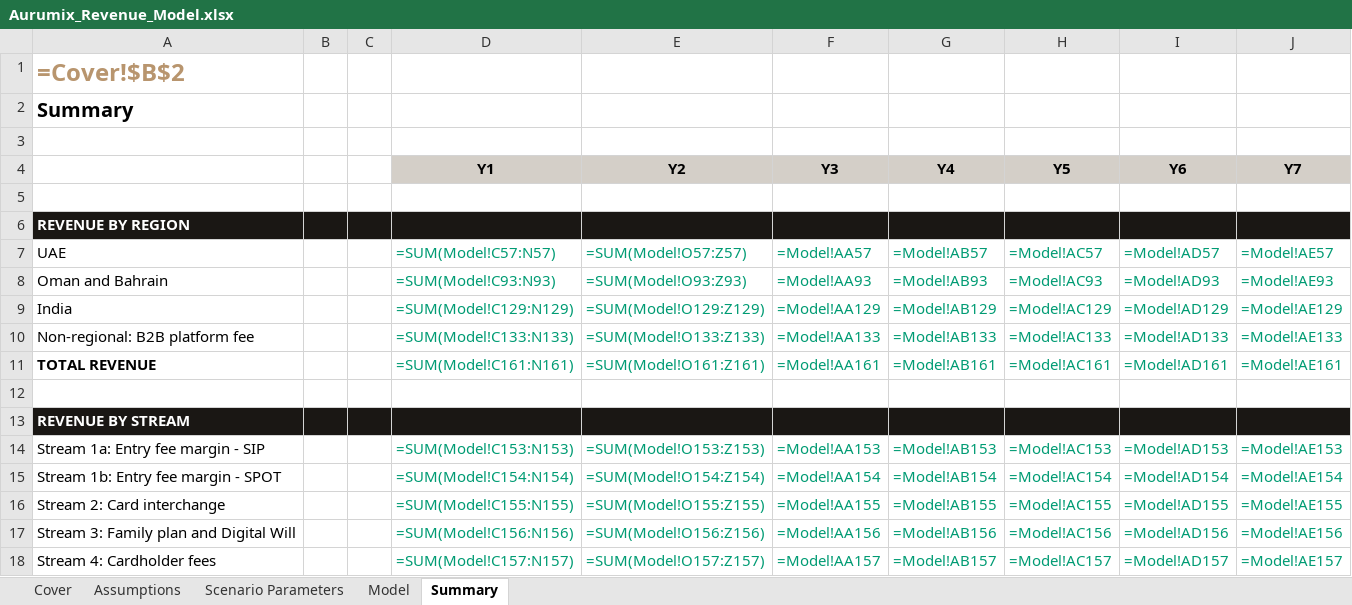
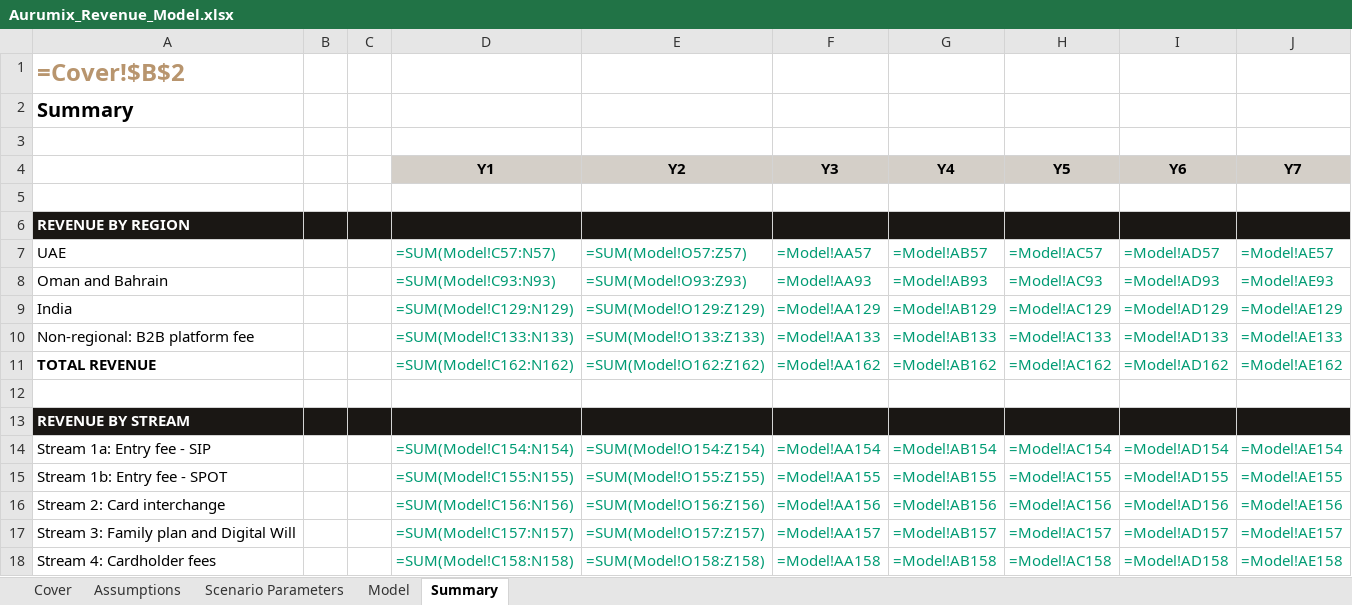
Before and after one commit to Abdsys/Aurumix, an Excel workbook: deliverables/4-revenue-modeling/tools/Aurumix_Revenue_Model.xlsx, sheet Summary, drawn as a sheet; only a part is shown; values as stored, in another font and other column widths than the file's, no borders; formulas without a stored value are shown as written; removed rows and columns are numbered as before the commit, all else as after; the diff covers the shown part only; the diff names each change by its address in the sheet, - before the commit and + after, or states it on an @@ line.

```diff
--- a/deliverables/4-revenue-modeling/tools/Aurumix_Revenue_Model.xlsx (sheet Summary)
+++ b/deliverables/4-revenue-modeling/tools/Aurumix_Revenue_Model.xlsx (sheet Summary)
-D11 (Y1): =SUM(Model!C161:N161)
+D11 (Y1): =SUM(Model!C162:N162)
-E11 (Y2): =SUM(Model!O161:Z161)
+E11 (Y2): =SUM(Model!O162:Z162)
-F11 (Y3): =Model!AA161
+F11 (Y3): =Model!AA162
-G11 (Y4): =Model!AB161
+G11 (Y4): =Model!AB162
-H11 (Y5): =Model!AC161
+H11 (Y5): =Model!AC162
-I11 (Y6): =Model!AD161
+I11 (Y6): =Model!AD162
-J11 (Y7): =Model!AE161
+J11 (Y7): =Model!AE162
-row 14: Stream 1a: Entry fee margin - SIP |  |  | =SUM(Model!C153:N153) | =SUM(Model!O153:Z153) | =Model!AA153 | =Model!AB153 | =Model!AC153 | =Model!AD153 | =Model!AE153
-A14: Stream 1b: Entry fee margin - SPOT
+A14: Stream 1a: Entry fee - SIP
+row 15: Stream 1b: Entry fee - SPOT |  |  | =SUM(Model!C155:N155) | =SUM(Model!O155:Z155) | =Model!AA155 | =Model!AB155 | =Model!AC155 | =Model!AD155 | =Model!AE155
-D16 (Y1): =SUM(Model!C155:N155)
+D16 (Y1): =SUM(Model!C156:N156)
-E16 (Y2): =SUM(Model!O155:Z155)
+E16 (Y2): =SUM(Model!O156:Z156)
-F16 (Y3): =Model!AA155
+F16 (Y3): =Model!AA156
-G16 (Y4): =Model!AB155
+G16 (Y4): =Model!AB156
-H16 (Y5): =Model!AC155
+H16 (Y5): =Model!AC156
-I16 (Y6): =Model!AD155
+I16 (Y6): =Model!AD156
-J16 (Y7): =Model!AE155
+J16 (Y7): =Model!AE156
-D17 (Y1): =SUM(Model!C156:N156)
+D17 (Y1): =SUM(Model!C157:N157)
-E17 (Y2): =SUM(Model!O156:Z156)
+E17 (Y2): =SUM(Model!O157:Z157)
-F17 (Y3): =Model!AA156
+F17 (Y3): =Model!AA157
-G17 (Y4): =Model!AB156
+G17 (Y4): =Model!AB157
-H17 (Y5): =Model!AC156
+H17 (Y5): =Model!AC157
-I17 (Y6): =Model!AD156
+I17 (Y6): =Model!AD157
-J17 (Y7): =Model!AE156
+J17 (Y7): =Model!AE157
-D18 (Y1): =SUM(Model!C157:N157)
+D18 (Y1): =SUM(Model!C158:N158)
-E18 (Y2): =SUM(Model!O157:Z157)
+E18 (Y2): =SUM(Model!O158:Z158)
-F18 (Y3): =Model!AA157
+F18 (Y3): =Model!AA158
-G18 (Y4): =Model!AB157
+G18 (Y4): =Model!AB158
-H18 (Y5): =Model!AC157
+H18 (Y5): =Model!AC158
-I18 (Y6): =Model!AD157
+I18 (Y6): =Model!AD158
-J18 (Y7): =Model!AE157
+J18 (Y7): =Model!AE158
```
Also changed, not shown: 29 edited cells elsewhere in this sheet, sheet Model, sheet Assumptions, sheet Scenario Parameters, deliverables/4-revenue-modeling/tools/Aurumix_Revenue_Model_calculated.xlsx, 3 other files.
